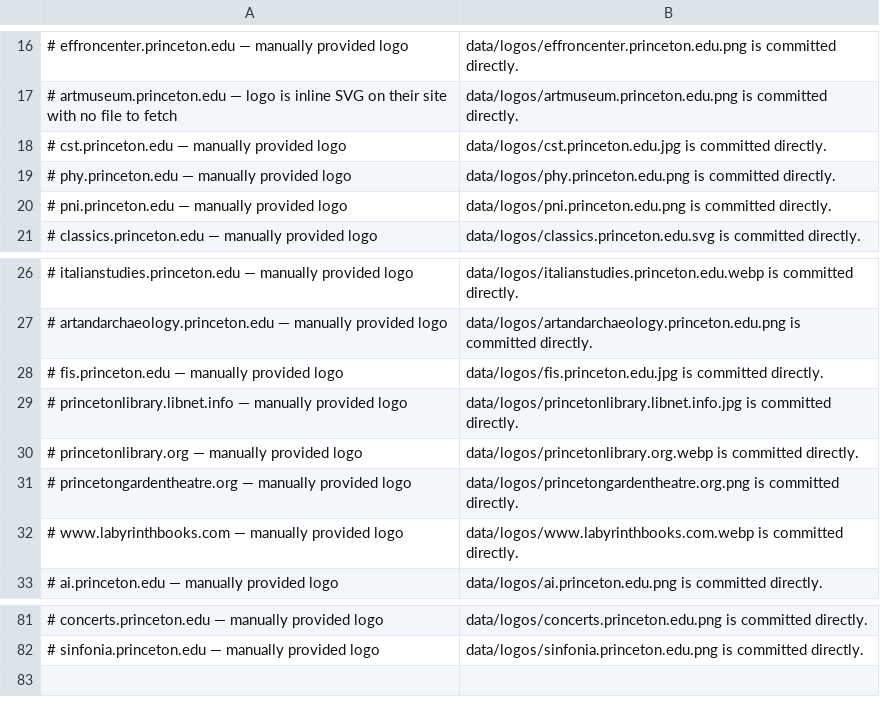
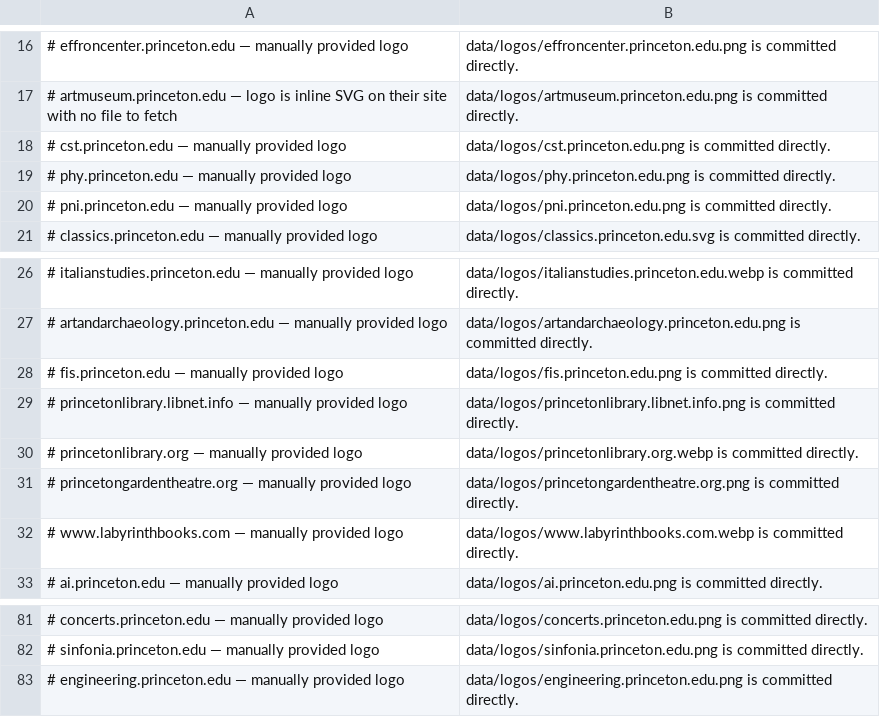
Before and after one commit to freefall2other/princeton-events, a TSV file: scripts/logo-sources.tsv, drawn as a sheet; only a part is shown, gaps mark what is left out.

```diff
--- a/scripts/logo-sources.tsv
+++ b/scripts/logo-sources.tsv
@@ -17,3 +17,3 @@
 # artmuseum.princeton.edu — logo is inline SVG on their site with no file to fetch; data/logos/artmuseum.princeton.edu.png is committed directly.
-# cst.princeton.edu — manually provided logo; data/logos/cst.princeton.edu.jpg is committed directly.
+# cst.princeton.edu — manually provided logo; data/logos/cst.princeton.edu.png is committed directly.
 # phy.princeton.edu — manually provided logo; data/logos/phy.princeton.edu.png is committed directly.
@@ -27,4 +27,4 @@
 # artandarchaeology.princeton.edu — manually provided logo; data/logos/artandarchaeology.princeton.edu.png is committed directly.
-# fis.princeton.edu — manually provided logo; data/logos/fis.princeton.edu.jpg is committed directly.
-# princetonlibrary.libnet.info — manually provided logo; data/logos/princetonlibrary.libnet.info.jpg is committed directly.
+# fis.princeton.edu — manually provided logo; data/logos/fis.princeton.edu.png is committed directly.
+# princetonlibrary.libnet.info — manually provided logo; data/logos/princetonlibrary.libnet.info.png is committed directly.
 # princetonlibrary.org — manually provided logo; data/logos/princetonlibrary.org.webp is committed directly.
@@ -82 +82,2 @@
 # sinfonia.princeton.edu — manually provided logo; data/logos/sinfonia.princeton.edu.png is committed directly.
+# engineering.princeton.edu — manually provided logo; data/logos/engineering.princeton.edu.png is committed directly.
```
Also changed, not shown: 12 other files.
